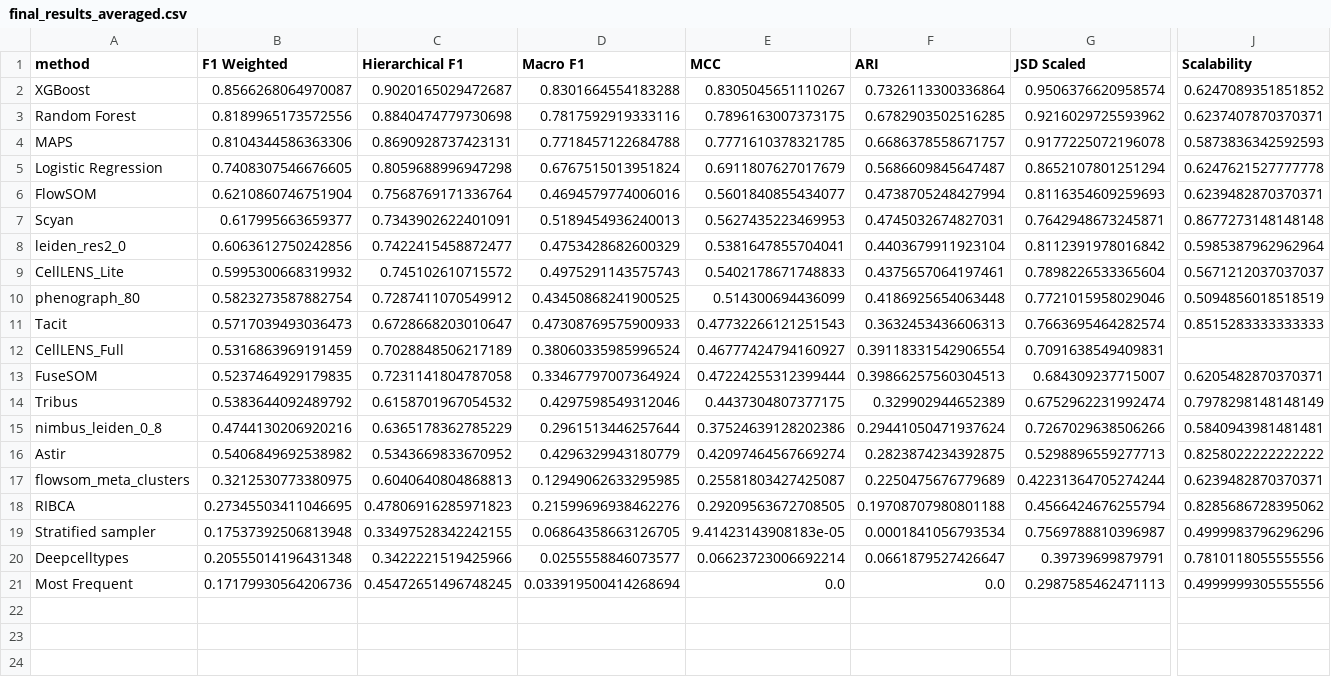
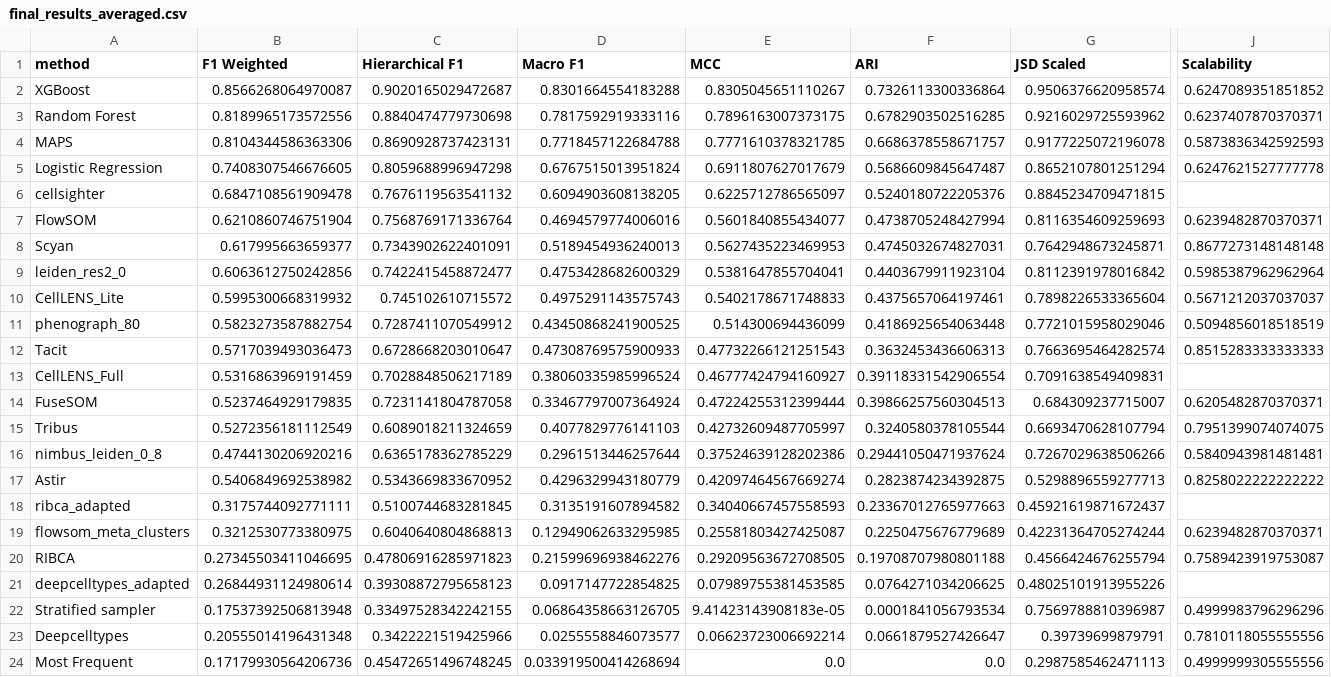
Before and after one commit to SchapiroLabor/spCellEval, a CSV file: src/plotting/final_results_averaged.csv, drawn as a sheet; only a part is shown, gaps mark what is left out; addresses are those after the commit; rows hold the shown columns only; the diff covers the shown part only; the diff names each change by its address in the sheet, - before the commit and + after, or states it on an @@ line.

```diff
--- a/src/plotting/final_results_averaged.csv
+++ b/src/plotting/final_results_averaged.csv
+row 6: cellsighter | 0.6847108561909478 | 0.7676119563541132 | 0.6094903608138205 | 0.6225712786565097 | 0.5240180722205376 | 0.8845234709471815
-B15 (F1 Weighted): 0.5383644092489792
+B15 (F1 Weighted): 0.5272356181112549
-C15 (Hierarchical F1): 0.6158701967054532
+C15 (Hierarchical F1): 0.6089018211324659
-D15 (Macro F1): 0.4297598549312046
+D15 (Macro F1): 0.4077829776141103
-E15 (MCC): 0.4437304807377175
+E15 (MCC): 0.42732609487705997
-F15 (ARI): 0.329902944652389
+F15 (ARI): 0.3240580378105544
-G15 (JSD Scaled): 0.6752962231992474
+G15 (JSD Scaled): 0.6693470628107794
-J15 (Scalability): 0.7978298148148149
+J15 (Scalability): 0.7951399074074075
+row 18: ribca_adapted | 0.3175744092771111 | 0.5100744683281845 | 0.3135191607894582 | 0.34040667457558593 | 0.23367012765977663 | 0.45921619871672437
-J20 (Scalability): 0.8285686728395062
+J20 (Scalability): 0.7589423919753087
+row 21: deepcelltypes_adapted | 0.26844931124980614 | 0.39308872795658123 | 0.0917147722854825 | 0.07989755381453585 | 0.0764271034206625 | 0.48025101913955226
```
Also changed, not shown: 2 edited cells elsewhere in this file, src/plotting/results_table.csv, 1 other file.
